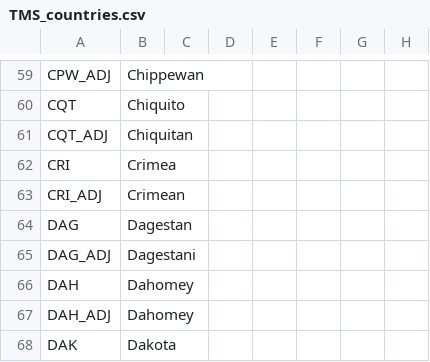
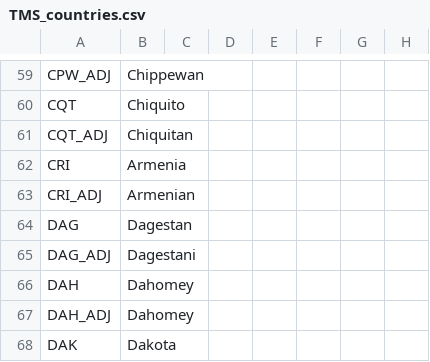
Before and after one commit to Proxysseia/The-many-Seas, a CSV file: localisation/TMS_countries.csv, drawn as a sheet; only a part is shown, gaps mark what is left out; the diff names each change by its address in the sheet, - before the commit and + after, or states it on an @@ line.

Commit message:
Update TMS_countries.csv

```diff
--- a/localisation/TMS_countries.csv
+++ b/localisation/TMS_countries.csv
-B62: Crimea
+B62: Armenia
-B63: Crimean
+B63: Armenian
```
